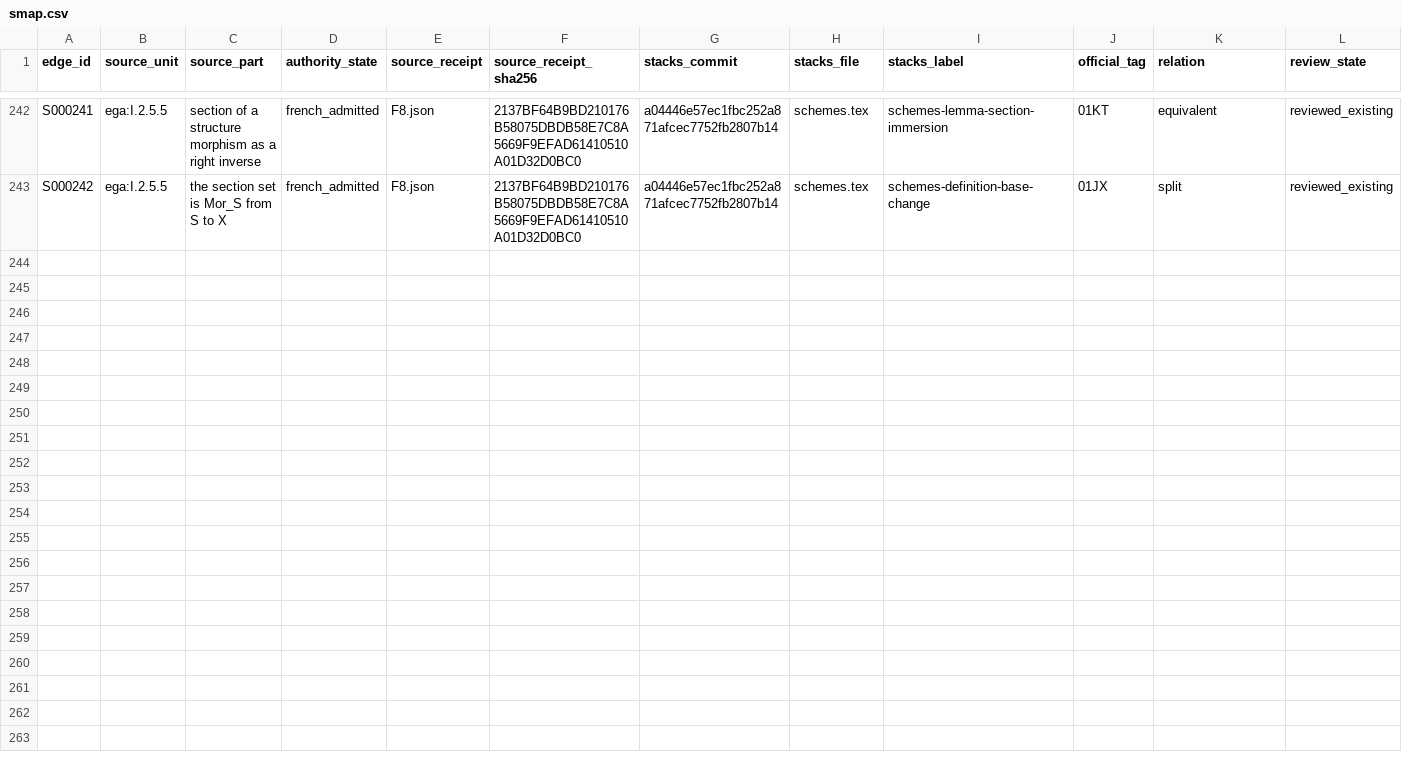
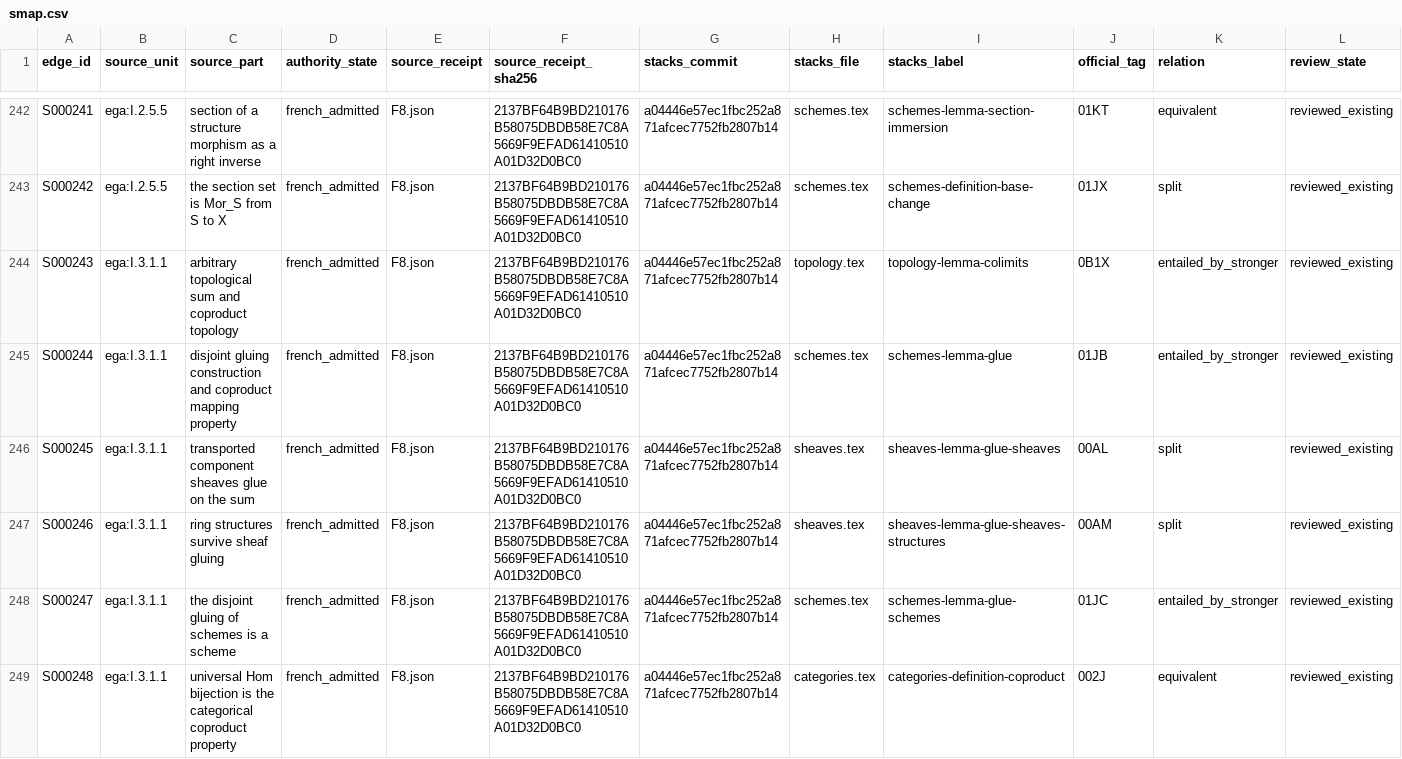
Before and after one commit to KokunoYumeto/stacks-english-ai-edition, a CSV file: ega/smap.csv, drawn as a sheet; only a part is shown, gaps mark what is left out; rows hold the shown columns only; the diff covers the shown part only; the diff names each change by its address in the sheet, - before the commit and + after, or states it on an @@ line.

Commit message:
Map EGA I section 3.1 into Stacks

```diff
--- a/ega/smap.csv
+++ b/ega/smap.csv
+row 244: S000243 | ega:I.3.1.1 | arbitrary topological sum and coproduct topology | french_admitted | F8.json | 2137BF64B9BD210176B58075DBDB58E7C8A5669F9EFAD61410510A01D32D0BC0 | a04446e57ec1fbc252a871afcec7752fb2807b14 | topology.tex | topology-lemma-colimits | 0B1X | entailed_by_stronger | reviewed_existing
+row 245: S000244 | ega:I.3.1.1 | disjoint gluing construction and coproduct mapping property | french_admitted | F8.json | 2137BF64B9BD210176B58075DBDB58E7C8A5669F9EFAD61410510A01D32D0BC0 | a04446e57ec1fbc252a871afcec7752fb2807b14 | schemes.tex | schemes-lemma-glue | 01JB | entailed_by_stronger | reviewed_existing
+row 246: S000245 | ega:I.3.1.1 | transported component sheaves glue on the sum | french_admitted | F8.json | 2137BF64B9BD210176B58075DBDB58E7C8A5669F9EFAD61410510A01D32D0BC0 | a04446e57ec1fbc252a871afcec7752fb2807b14 | sheaves.tex | sheaves-lemma-glue-sheaves | 00AL | split | reviewed_existing
+row 247: S000246 | ega:I.3.1.1 | ring structures survive sheaf gluing | french_admitted | F8.json | 2137BF64B9BD210176B58075DBDB58E7C8A5669F9EFAD61410510A01D32D0BC0 | a04446e57ec1fbc252a871afcec7752fb2807b14 | sheaves.tex | sheaves-lemma-glue-sheaves-structures | 00AM | split | reviewed_existing
+row 248: S000247 | ega:I.3.1.1 | the disjoint gluing of schemes is a scheme | french_admitted | F8.json | 2137BF64B9BD210176B58075DBDB58E7C8A5669F9EFAD61410510A01D32D0BC0 | a04446e57ec1fbc252a871afcec7752fb2807b14 | schemes.tex | schemes-lemma-glue-schemes | 01JC | entailed_by_stronger | reviewed_existing
+row 249: S000248 | ega:I.3.1.1 | universal Hom bijection is the categorical coproduct property | french_admitted | F8.json | 2137BF64B9BD210176B58075DBDB58E7C8A5669F9EFAD61410510A01D32D0BC0 | a04446e57ec1fbc252a871afcec7752fb2807b14 | categories.tex | categories-definition-coproduct | 002J | equivalent | reviewed_existing
```
Also changed, not shown: 5 added rows elsewhere in this file, ega/agent.csv, ega/dec.csv, 5 other files.
